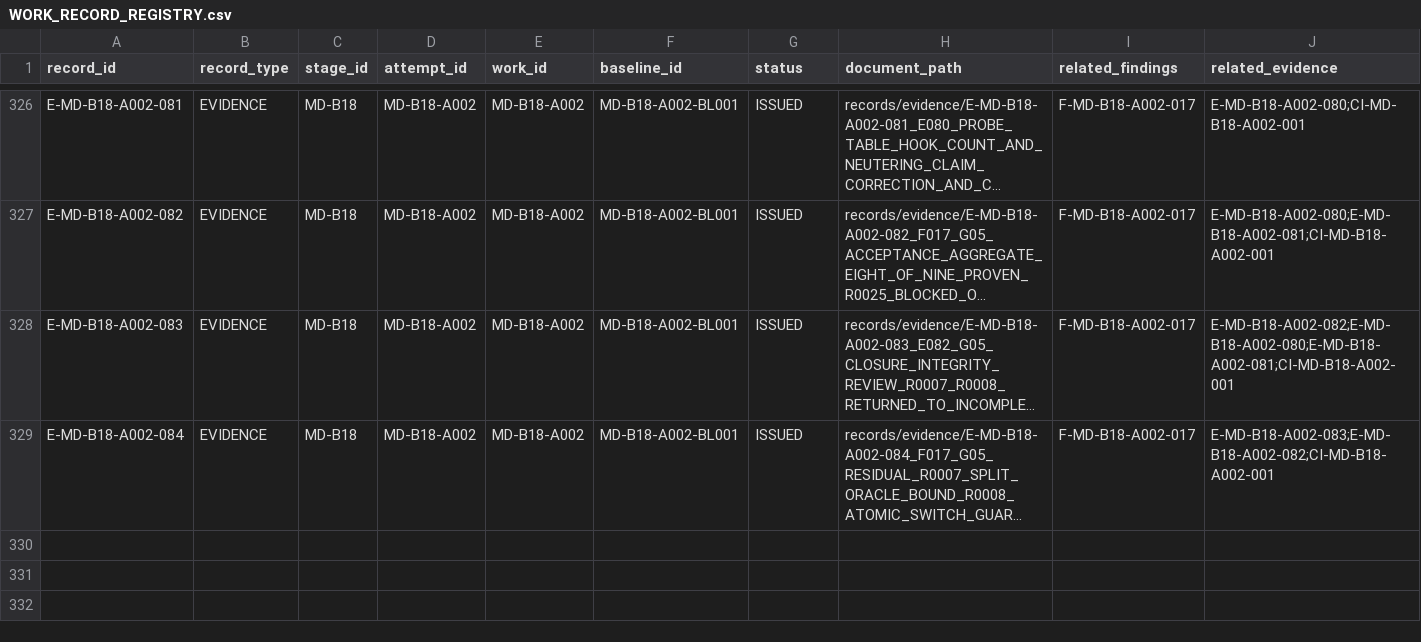
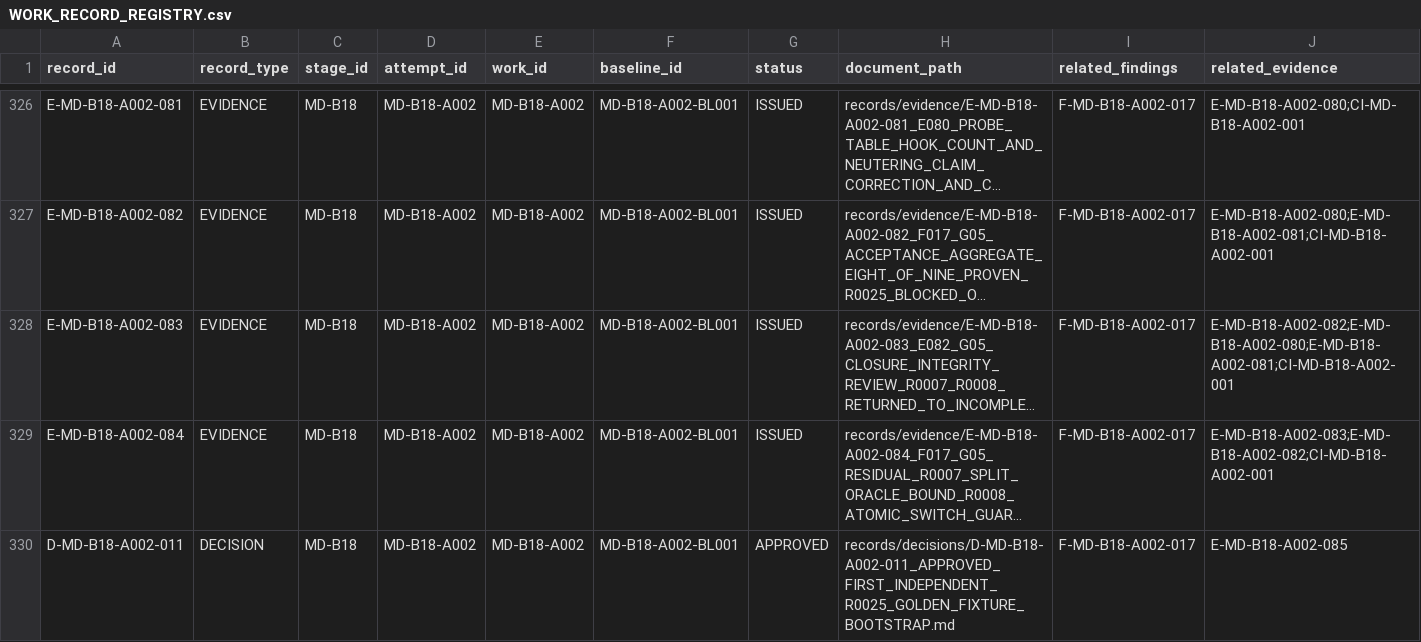
Before and after one commit to franscelstain/tradeaxis-api, a CSV file: docs/market_data/records/WORK_RECORD_REGISTRY.csv, drawn as a sheet; only a part is shown, gaps mark what is left out; long unchanged cells end in …; rows hold the shown columns only; the diff covers the shown part only; the diff names each change by its address in the sheet, - before the commit and + after, or states it on an @@ line.

Commit message:
docs: govern first independent R0025 golden fixture bootstrap

```diff
--- a/docs/market_data/records/WORK_RECORD_REGISTRY.csv
+++ b/docs/market_data/records/WORK_RECORD_REGISTRY.csv
+row 330: D-MD-B18-A002-011 | DECISION | MD-B18 | MD-B18-A002 | MD-B18-A002 | MD-B18-A002-BL001 | APPROVED | records/decisions/D-MD-B18-A002-011_APPROVED_FIRST_INDEPENDENT_R0025_GOLDEN_FIXTURE_BOOTSTRAP.md | F-MD-B18-A002-017 | E-MD-B18-A002-085
```
Also changed, not shown: 1 added row and 2 edited cells elsewhere in this file, docs/market_data/authority/governance/CURRENT_VERIFICATION_REGISTRY.csv, docs/market_data/authority/governance/DOCUMENT_ID_REGISTRY.csv, 13 other files.
